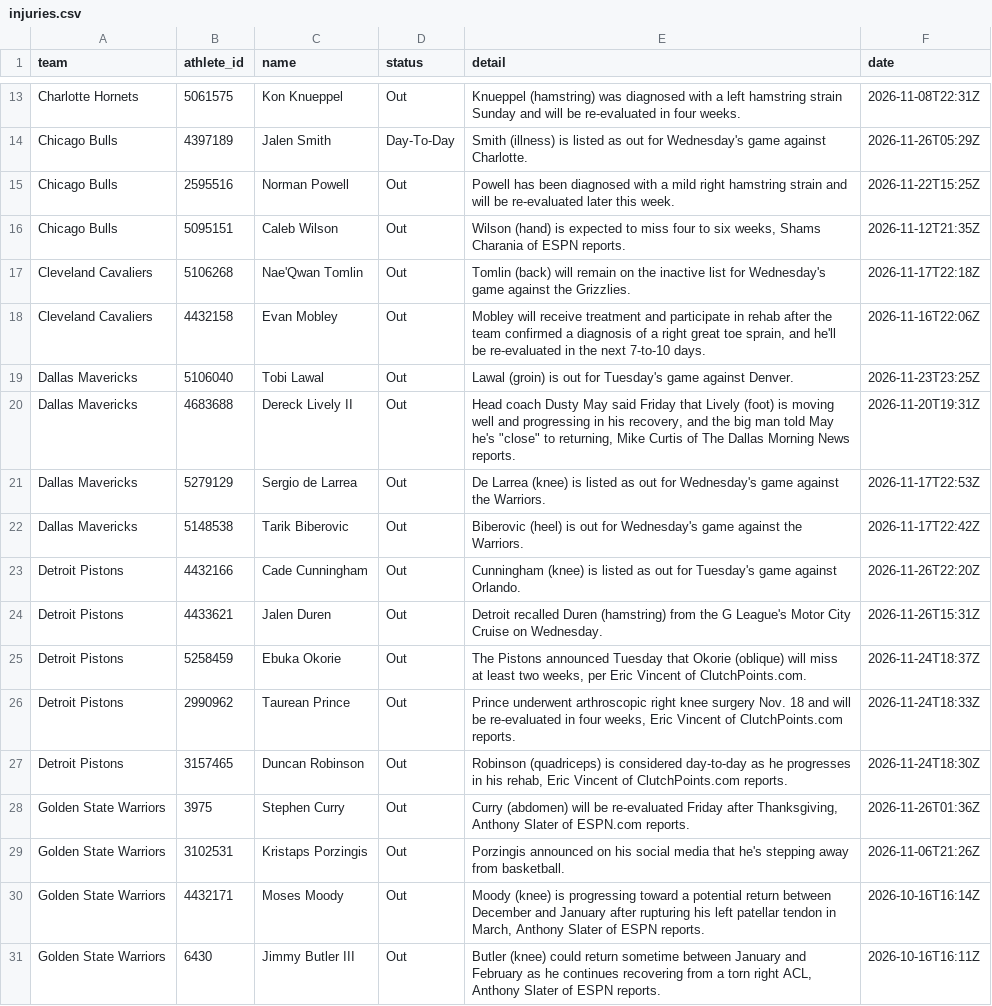
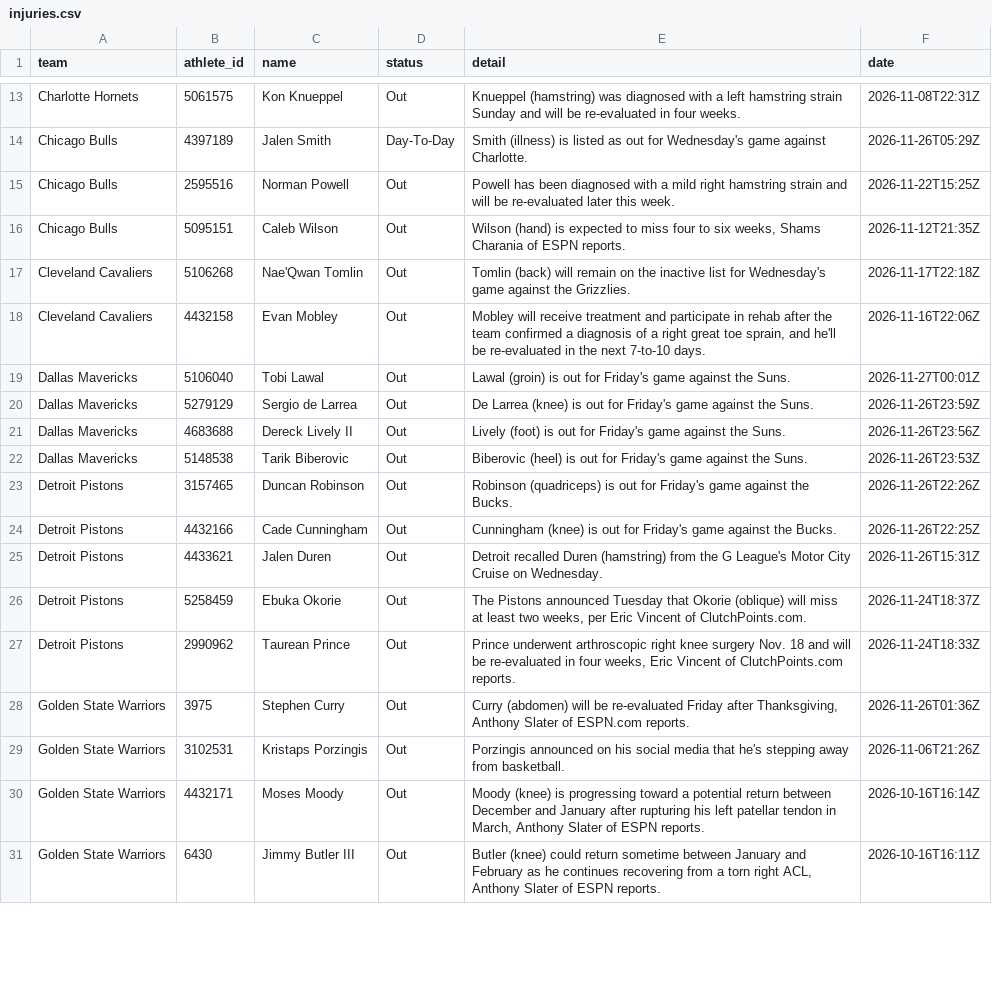
Before and after one commit to RA5397/nba-feed, a CSV file: feed/out/2026-11-26/injuries.csv, drawn as a sheet; only a part is shown, gaps mark what is left out; the diff covers the shown part only.

Commit message:
feed: 2026-11-27T03:45Z

```diff
--- a/feed/out/2026-11-26/injuries.csv
+++ b/feed/out/2026-11-26/injuries.csv
@@ -18,7 +18,8 @@ Cleveland Cavaliers,5106268,Nae'Qwan Tomlin,Out,Tomlin (back) will remain on the
 Cleveland Cavaliers,4432158,Evan Mobley,Out,"Mobley will receive treatment and participate in rehab after the team confirmed a diagnosis of a right great toe sprain, and he'll be re-evaluated in the next 7-to-10 days.",2026-11-16T22:06Z
-Dallas Mavericks,5106040,Tobi Lawal,Out,Lawal (groin) is out for Tuesday's game against Denver.,2026-11-23T23:25Z
-Dallas Mavericks,4683688,Dereck Lively II,Out,"Head coach Dusty May said Friday that Lively (foot) is moving well and progressing in his recovery, and the big man told May he's ""close"" to returning, Mike Curtis of The Dallas Morning News reports.",2026-11-20T19:31Z
-Dallas Mavericks,5279129,Sergio de Larrea,Out,De Larrea (knee) is listed as out for Wednesday's game against the Warriors.,2026-11-17T22:53Z
-Dallas Mavericks,5148538,Tarik Biberovic,Out,Biberovic (heel) is out for Wednesday's game against the Warriors.,2026-11-17T22:42Z
-Detroit Pistons,4432166,Cade Cunningham,Out,Cunningham (knee) is listed as out for Tuesday's game against Orlando.,2026-11-26T22:20Z
+Dallas Mavericks,5106040,Tobi Lawal,Out,Lawal (groin) is out for Friday's game against the Suns.,2026-11-27T00:01Z
+Dallas Mavericks,5279129,Sergio de Larrea,Out,De Larrea (knee) is out for Friday's game against the Suns.,2026-11-26T23:59Z
+Dallas Mavericks,4683688,Dereck Lively II,Out,Lively (foot) is out for Friday's game against the Suns.,2026-11-26T23:56Z
+Dallas Mavericks,5148538,Tarik Biberovic,Out,Biberovic (heel) is out for Friday's game against the Suns.,2026-11-26T23:53Z
+Detroit Pistons,3157465,Duncan Robinson,Out,Robinson (quadriceps) is out for Friday's game against the Bucks.,2026-11-26T22:26Z
+Detroit Pistons,4432166,Cade Cunningham,Out,Cunningham (knee) is out for Friday's game against the Bucks.,2026-11-26T22:25Z
 Detroit Pistons,4433621,Jalen Duren,Out,Detroit recalled Duren (hamstring) from the G League's Motor City Cruise on Wednesday.,2026-11-26T15:31Z
@@ -26,3 +27,2 @@ Detroit Pistons,5258459,Ebuka Okorie,Out,"The Pistons announced Tuesday that Oko
 Detroit Pistons,2990962,Taurean Prince,Out,"Prince underwent arthroscopic right knee surgery Nov. 18 and will be re-evaluated in four weeks, Eric Vincent of ClutchPoints.com reports.",2026-11-24T18:33Z
-Detroit Pistons,3157465,Duncan Robinson,Out,"Robinson (quadriceps) is considered day-to-day as he progresses in his rehab, Eric Vincent of ClutchPoints.com reports.",2026-11-24T18:30Z
 Golden State Warriors,3975,Stephen Curry,Out,"Curry (abdomen) will be re-evaluated Friday after Thanksgiving, Anthony Slater of ESPN.com reports.",2026-11-26T01:36Z
```
Also changed, not shown: 4 added rows, 3 removed rows and 18 edited cells elsewhere in this file, 2 other files.
